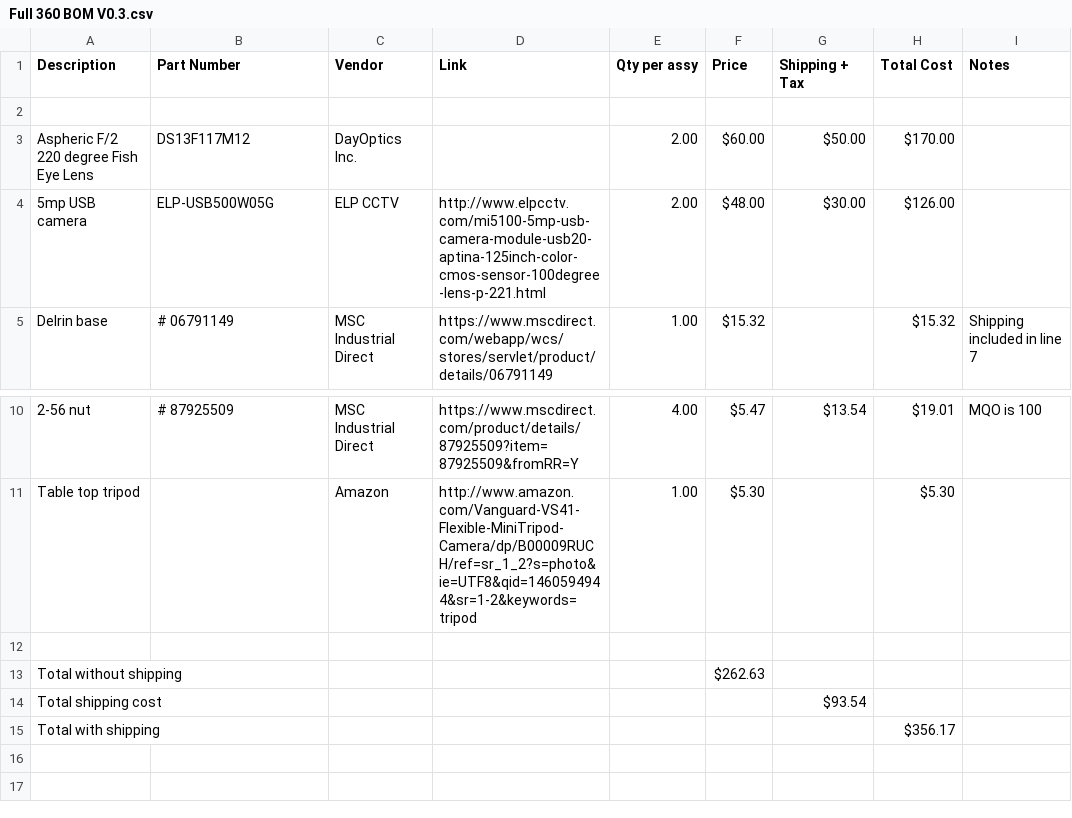
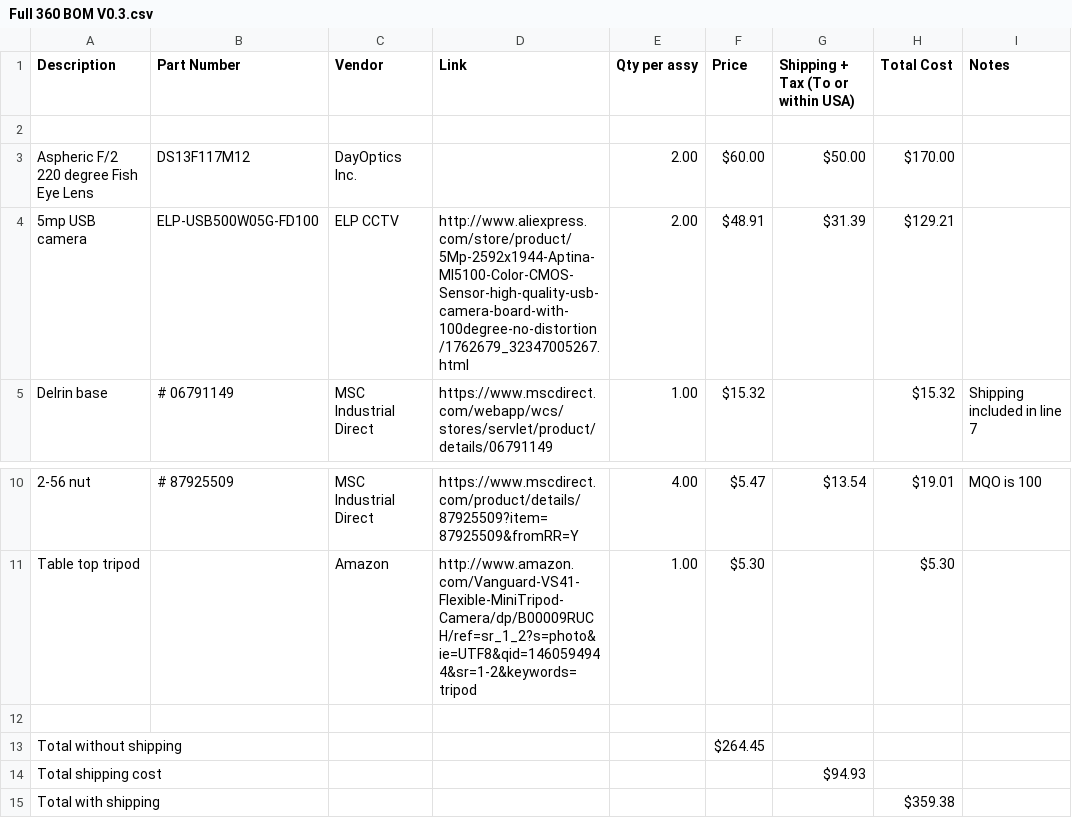
Before and after one commit to Open360cam/360CamHardware, a CSV file: Full 360 BOM V0.3.csv, drawn as a sheet; only a part is shown, gaps mark what is left out.

Commit message:
Added files via upload
Updated ELP camera pricing and shipping

```diff
--- a/Full 360 BOM V0.3.csv
+++ b/Full 360 BOM V0.3.csv
@@ -1,5 +1,5 @@
-Description,Part Number,Vendor,Link,Qty per assy,Price,Shipping + Tax,Total Cost,Notes
+Description,Part Number,Vendor,Link,Qty per assy,Price,Shipping + Tax (To or within USA),Total Cost,Notes
 ,,,,,,,,
 Aspheric F/2 220 degree Fish Eye Lens,DS13F117M12,DayOptics Inc.,,2.00,$60.00,$50.00,$170.00,
-5mp USB camera,ELP-USB500W05G,ELP CCTV,http://www.elpcctv.com/mi5100-5mp-usb-camera-module-usb20-aptina-125inch-color-cmos-sensor-100degree-lens-p-221.html,2.00,$48.00,$30.00,$126.00,
+5mp USB camera,ELP-USB500W05G-FD100,ELP CCTV,http://www.aliexpress.com/store/product/5Mp-2592x1944-Aptina-MI5100-Color-CMOS-Sensor-high-quality-usb-camera-board-with-100degree-no-distortion/1762679_32347005267.html,2.00,$48.91,$31.39,$129.21,
 Delrin base,# 06791149,MSC Industrial Direct,https://www.mscdirect.com/webapp/wcs/stores/servlet/product/details/06791149,1.00,$15.32,,$15.32,Shipping included in line 7
@@ -13,4 +13,4 @@ Table top tripod,,Amazon,http://www.amazon.com/Vanguard-VS41-Flexible-MiniTripod
 ,,,,,,,,
-Total without shipping,,,,,$262.63,,,
-Total shipping cost,,,,,,$93.54,,
-Total with shipping,,,,,,,$356.17,
+Total without shipping,,,,,$264.45,,,
+Total shipping cost,,,,,,$94.93,,
+Total with shipping,,,,,,,$359.38,
```
